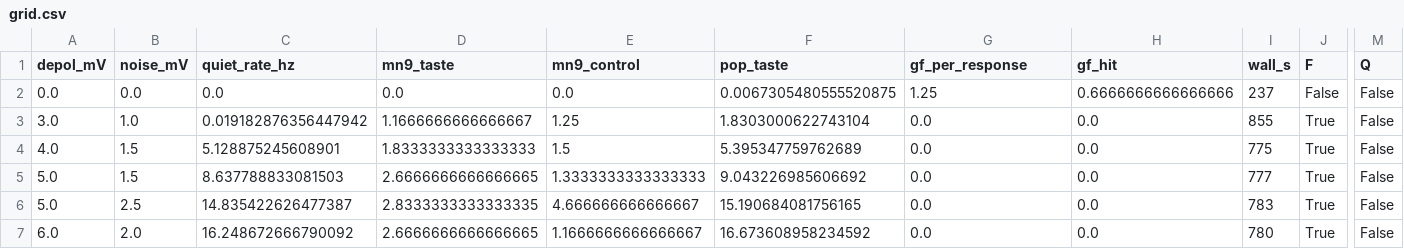
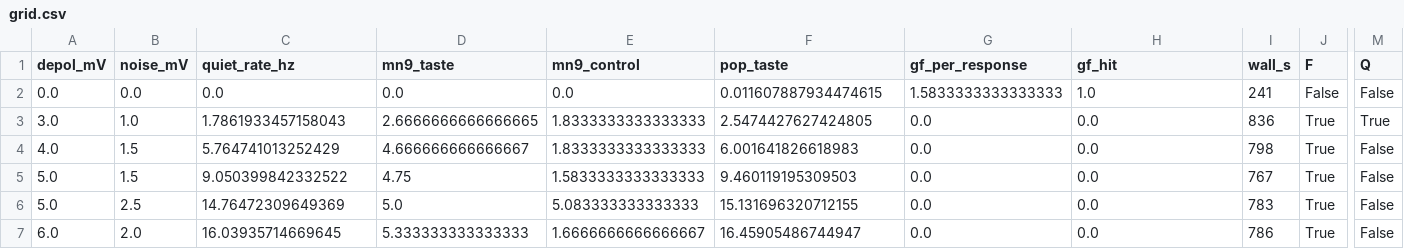
Before and after one commit to IONOFIELD/FLYCNS, a CSV file: results/fit_baseline/grid.csv, drawn as a sheet; only a part is shown, gaps mark what is left out; the diff names each change by its address in the sheet, - before the commit and + after, or states it on an @@ line.

Commit message:
real-data rerun: fit-baseline (Actions run 38204873612)

```diff
--- a/results/fit_baseline/grid.csv
+++ b/results/fit_baseline/grid.csv
-F2 (pop_taste): 0.0067305480555520875
+F2 (pop_taste): 0.011607887934474615
-G2 (gf_per_response): 1.25
+G2 (gf_per_response): 1.5833333333333333
-H2 (gf_hit): 0.6666666666666666
+H2 (gf_hit): 1.0
-I2 (wall_s): 237
+I2 (wall_s): 241
-C3 (quiet_rate_hz): 0.019182876356447942
+C3 (quiet_rate_hz): 1.7861933457158043
-D3 (mn9_taste): 1.1666666666666667
+D3 (mn9_taste): 2.6666666666666665
-E3 (mn9_control): 1.25
+E3 (mn9_control): 1.8333333333333333
-F3 (pop_taste): 1.8303000622743104
+F3 (pop_taste): 2.5474427627424805
-I3 (wall_s): 855
+I3 (wall_s): 836
-M3 (Q): False
+M3 (Q): True
-C4 (quiet_rate_hz): 5.128875245608901
+C4 (quiet_rate_hz): 5.764741013252429
-D4 (mn9_taste): 1.8333333333333333
+D4 (mn9_taste): 4.666666666666667
-E4 (mn9_control): 1.5
+E4 (mn9_control): 1.8333333333333333
-F4 (pop_taste): 5.395347759762689
+F4 (pop_taste): 6.001641826618983
-I4 (wall_s): 775
+I4 (wall_s): 798
-C5 (quiet_rate_hz): 8.637788833081503
+C5 (quiet_rate_hz): 9.050399842332522
-D5 (mn9_taste): 2.6666666666666665
+D5 (mn9_taste): 4.75
-E5 (mn9_control): 1.3333333333333333
+E5 (mn9_control): 1.5833333333333333
-F5 (pop_taste): 9.043226985606692
+F5 (pop_taste): 9.460119195309503
-I5 (wall_s): 777
+I5 (wall_s): 767
-C6 (quiet_rate_hz): 14.835422626477387
+C6 (quiet_rate_hz): 14.76472309649369
-D6 (mn9_taste): 2.8333333333333335
+D6 (mn9_taste): 5.0
-E6 (mn9_control): 4.666666666666667
+E6 (mn9_control): 5.083333333333333
-F6 (pop_taste): 15.190684081756165
+F6 (pop_taste): 15.131696320712155
-C7 (quiet_rate_hz): 16.248672666790092
+C7 (quiet_rate_hz): 16.03935714669645
-D7 (mn9_taste): 2.6666666666666665
+D7 (mn9_taste): 5.333333333333333
-E7 (mn9_control): 1.1666666666666667
+E7 (mn9_control): 1.6666666666666667
-F7 (pop_taste): 16.673608958234592
+F7 (pop_taste): 16.45905486744947
-I7 (wall_s): 780
+I7 (wall_s): 786
```
Also changed, not shown: 3 other files.
